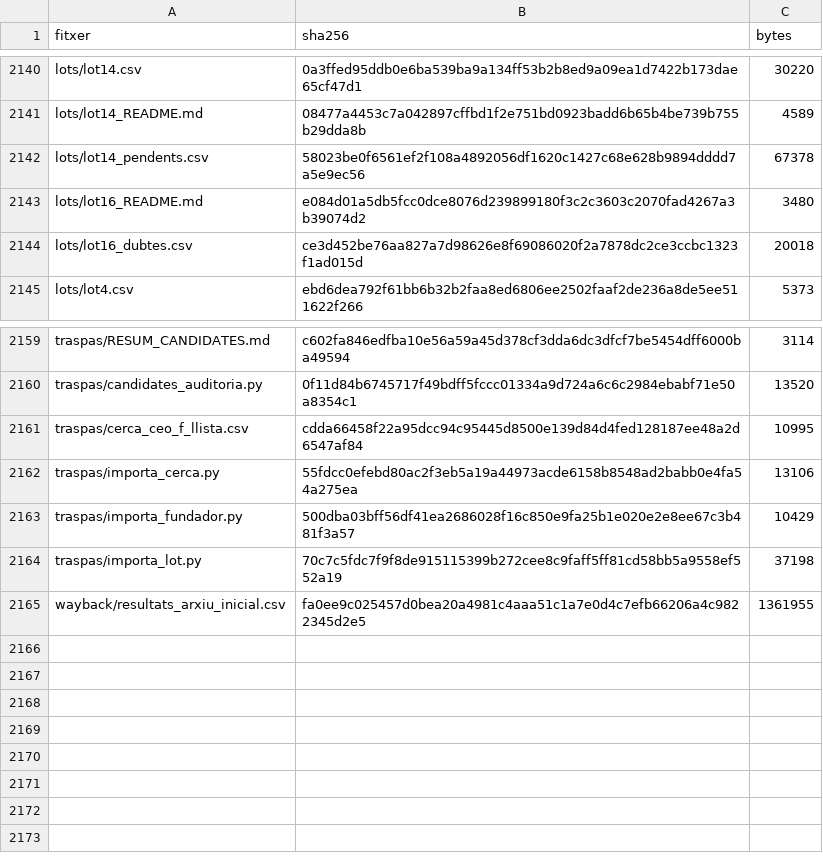
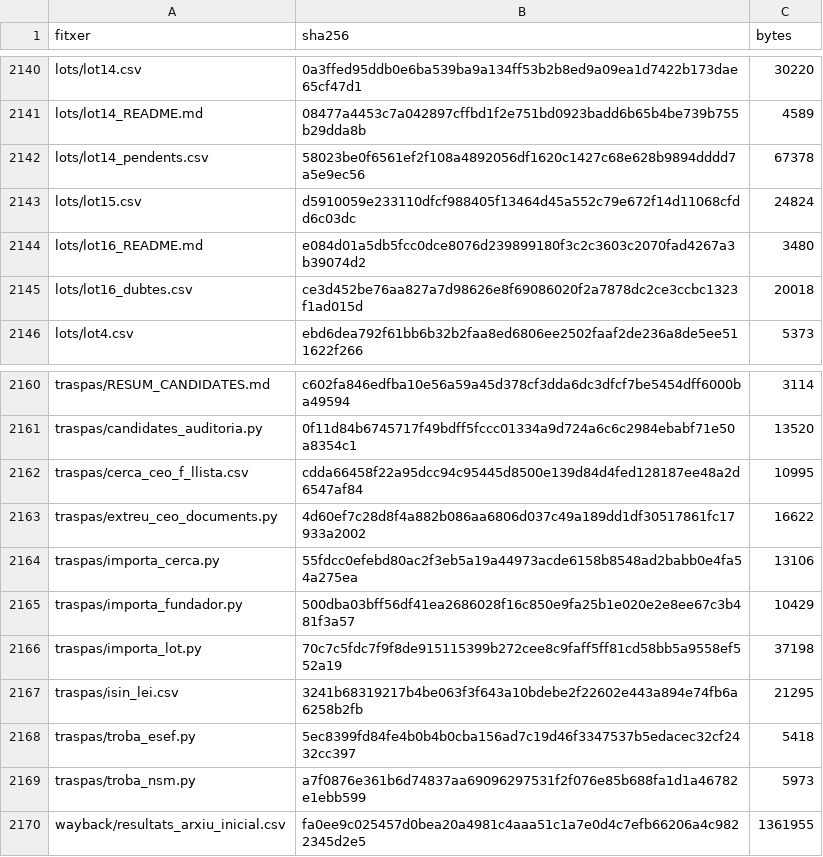
Before and after one commit to jmasoribas-max/base-fundadors-ceo-stoxx600, a CSV file: MANIFEST_SHA256.csv, drawn as a sheet; only a part is shown, gaps mark what is left out; the diff names each change by its address in the sheet, - before the commit and + after, or states it on an @@ line.

```diff
--- a/MANIFEST_SHA256.csv
+++ b/MANIFEST_SHA256.csv
+row 2143: lots/lot15.csv | d5910059e233110dfcf988405f13464d45a552c79e672f14d11068cfdd6c03dc | 24824
+row 2163: traspas/extreu_ceo_documents.py | 4d60ef7c28d8f4a882b086aa6806d037c49a189dd1df30517861fc17933a2002 | 16622
+row 2167: traspas/isin_lei.csv | 3241b68319217b4be063f3f643a10bdebe2f22602e443a894e74fb6a6258b2fb | 21295
+row 2168: traspas/troba_esef.py | 5ec8399fd84fe4b0b4b0cba156ad7c19d46f3347537b5edacec32cf2432cc397 | 5418
+row 2169: traspas/troba_nsm.py | a7f0876e361b6d74837aa69096297531f2f076e85b688fa1d1a46782e1ebb599 | 5973
```
Also changed, not shown: 5 other files.
